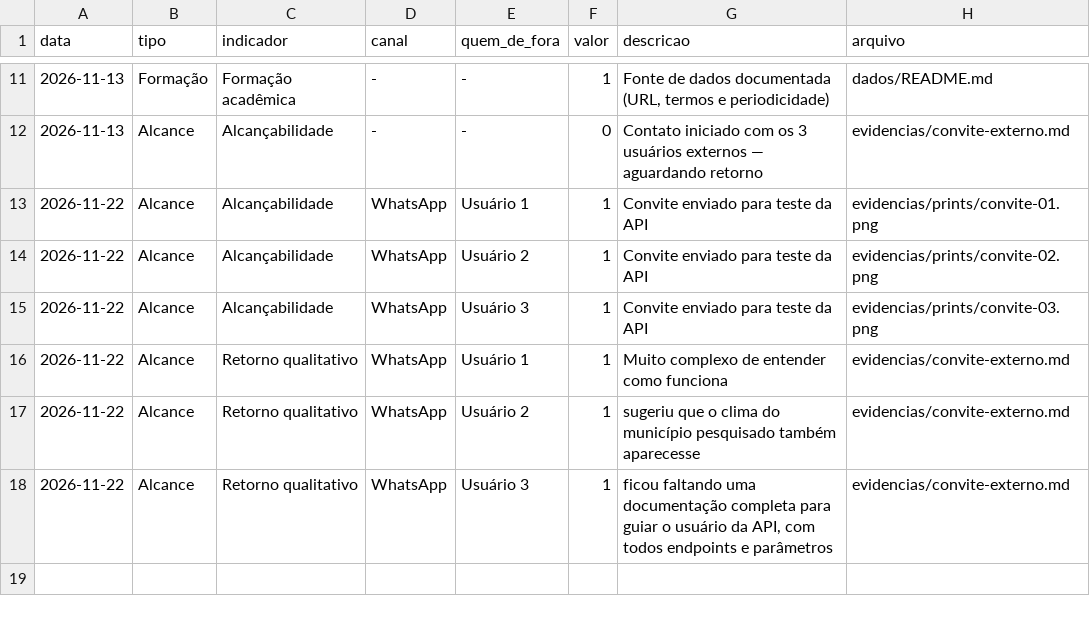
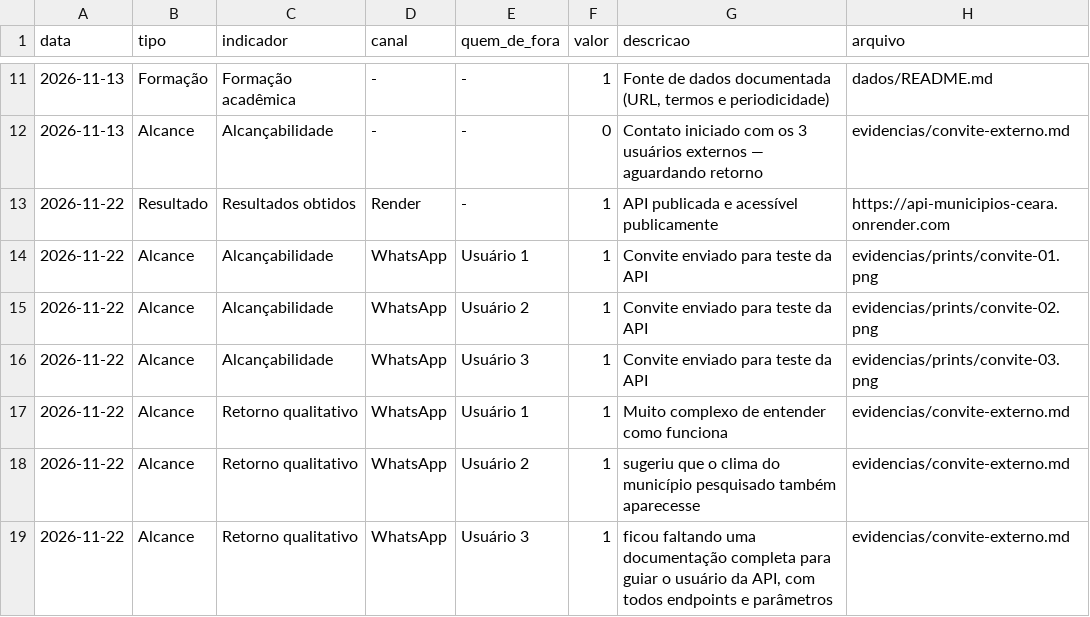
Before and after one commit to luizmatheusdp/Projeto-Interfaces-de-Programa-o, a CSV file: evidencias/evidencias.csv, drawn as a sheet; only a part is shown, gaps mark what is left out; the diff names each change by its address in the sheet, - before the commit and + after, or states it on an @@ line.

Commit message:
Update evidencias.csv

```diff
--- a/evidencias/evidencias.csv
+++ b/evidencias/evidencias.csv
+row 13: 2026-11-22 | Resultado | Resultados obtidos | Render | - | 1 | API publicada e acessível publicamente | https://api-municipios-ceara.onrender.com
```
